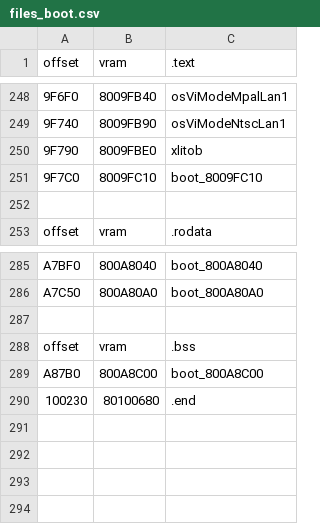
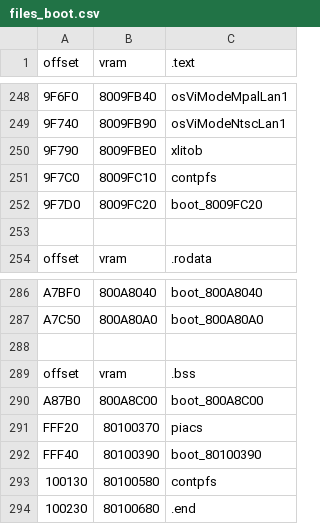
Before and after one commit to Decompollaborate/hypdisasm, a CSV file: ver/us/tables/files_boot.csv, drawn as a sheet; only a part is shown, gaps mark what is left out; the diff names each change by its address in the sheet, - before the commit and + after, or states it on an @@ line.

Commit message:
piacs data and contpfs data and bss

```diff
--- a/ver/us/tables/files_boot.csv
+++ b/ver/us/tables/files_boot.csv
-C251 (.text): boot_8009FC10
+C251 (.text): contpfs
+row 252: 9F7D0 | 8009FC20 | boot_8009FC20
+row 291: FFF20 | 80100370 | piacs
+row 292: FFF40 | 80100390 | boot_80100390
+row 293: 100130 | 80100580 | contpfs
```
Also changed, not shown: 7 other files.
